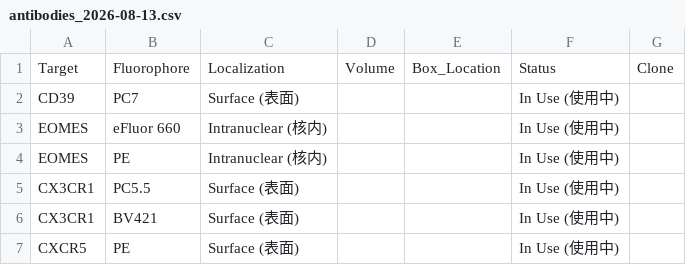
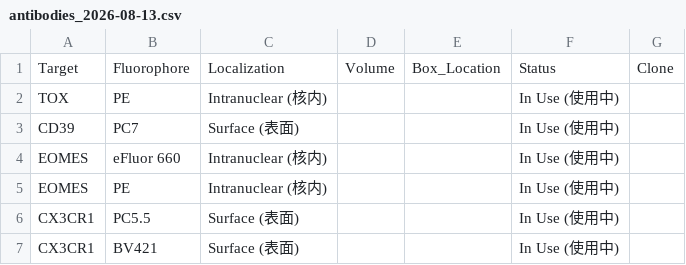
Before and after one commit to Zwww404/antibody-app, a CSV file: backups/antibodies_2026-08-13.csv, drawn as a sheet; only a part is shown; the shorter side is filled out with more unchanged rows.

```diff
--- a/backups/antibodies_2026-08-13.csv
+++ b/backups/antibodies_2026-08-13.csv
@@ -1,2 +1,3 @@
 Target,Fluorophore,Localization,Volume,Box_Location,Status,Clone
+TOX,PE,Intranuclear (核内),,,In Use (使用中),
 CD39,PC7,Surface (表面),,,In Use (使用中),
```
